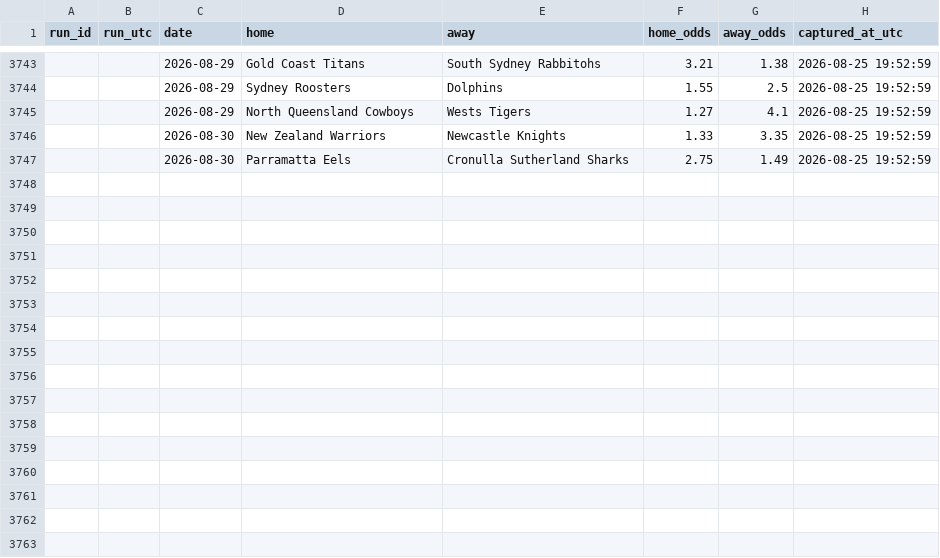
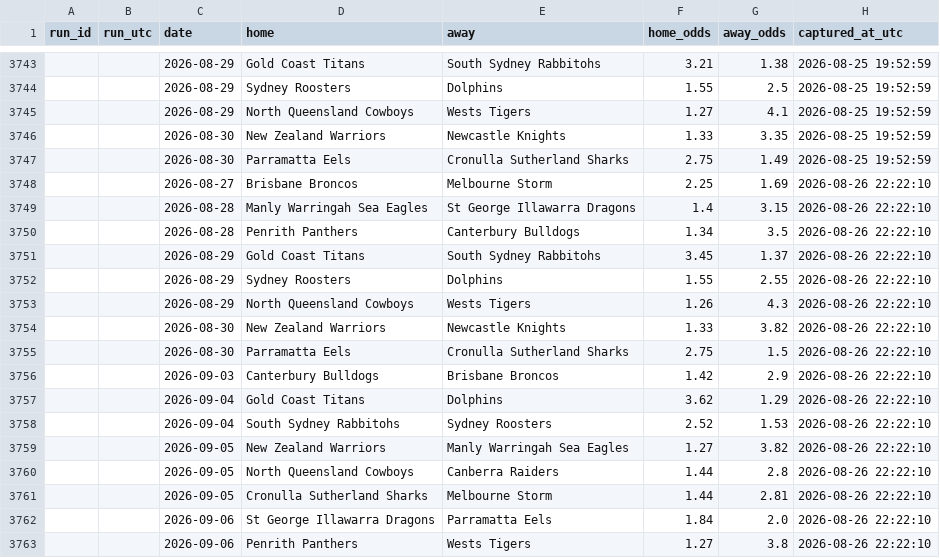
Before and after one commit to Rossdavo/nrl-ai-predictor, a CSV file: odds_history.csv, drawn as a sheet; only a part is shown, gaps mark what is left out; the diff names each change by its address in the sheet, - before the commit and + after, or states it on an @@ line.

```diff
--- a/odds_history.csv
+++ b/odds_history.csv
+row 3748:  |  | 2026-08-27 | Brisbane Broncos | Melbourne Storm | 2.25 | 1.69 | 2026-08-26 22:22:10
+row 3749:  |  | 2026-08-28 | Manly Warringah Sea Eagles | St George Illawarra Dragons | 1.4 | 3.15 | 2026-08-26 22:22:10
+row 3750:  |  | 2026-08-28 | Penrith Panthers | Canterbury Bulldogs | 1.34 | 3.5 | 2026-08-26 22:22:10
+row 3751:  |  | 2026-08-29 | Gold Coast Titans | South Sydney Rabbitohs | 3.45 | 1.37 | 2026-08-26 22:22:10
+row 3752:  |  | 2026-08-29 | Sydney Roosters | Dolphins | 1.55 | 2.55 | 2026-08-26 22:22:10
+row 3753:  |  | 2026-08-29 | North Queensland Cowboys | Wests Tigers | 1.26 | 4.3 | 2026-08-26 22:22:10
+row 3754:  |  | 2026-08-30 | New Zealand Warriors | Newcastle Knights | 1.33 | 3.82 | 2026-08-26 22:22:10
+row 3755:  |  | 2026-08-30 | Parramatta Eels | Cronulla Sutherland Sharks | 2.75 | 1.5 | 2026-08-26 22:22:10
+row 3756:  |  | 2026-09-03 | Canterbury Bulldogs | Brisbane Broncos | 1.42 | 2.9 | 2026-08-26 22:22:10
+row 3757:  |  | 2026-09-04 | Gold Coast Titans | Dolphins | 3.62 | 1.29 | 2026-08-26 22:22:10
+row 3758:  |  | 2026-09-04 | South Sydney Rabbitohs | Sydney Roosters | 2.52 | 1.53 | 2026-08-26 22:22:10
+row 3759:  |  | 2026-09-05 | New Zealand Warriors | Manly Warringah Sea Eagles | 1.27 | 3.82 | 2026-08-26 22:22:10
+row 3760:  |  | 2026-09-05 | North Queensland Cowboys | Canberra Raiders | 1.44 | 2.8 | 2026-08-26 22:22:10
+row 3761:  |  | 2026-09-05 | Cronulla Sutherland Sharks | Melbourne Storm | 1.44 | 2.81 | 2026-08-26 22:22:10
+row 3762:  |  | 2026-09-06 | St George Illawarra Dragons | Parramatta Eels | 1.84 | 2.0 | 2026-08-26 22:22:10
+row 3763:  |  | 2026-09-06 | Penrith Panthers | Wests Tigers | 1.27 | 3.8 | 2026-08-26 22:22:10
```
Also changed, not shown: odds.csv, predictions.csv, 1 other file.
